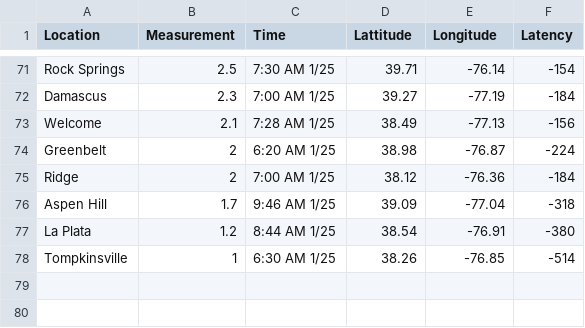
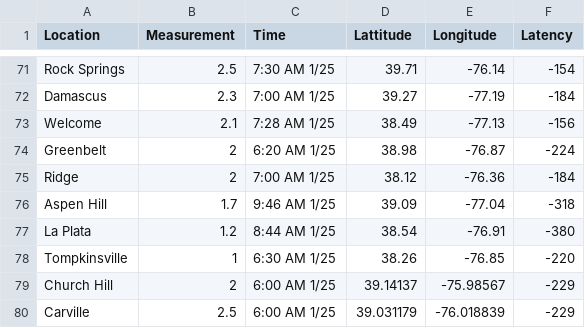
Before and after one commit to Baltimore-Sun/snow-totals, a CSV file: mapdata.csv, drawn as a sheet; only a part is shown, gaps mark what is left out.

Commit message:
Update mapdata.csv

```diff
--- a/mapdata.csv
+++ b/mapdata.csv
@@ -77,2 +77,4 @@ Aspen Hill,1.7,9:46 AM 1/25,39.09,-77.04,-318
 La Plata,1.2,8:44 AM 1/25,38.54,-76.91,-380
-Tompkinsville,1,6:30 AM 1/25,38.26,-76.85,-514
+Tompkinsville,1,6:30 AM 1/25,38.26,-76.85,-220
+Church Hill,2,6:00 AM 1/25,39.14137,-75.98567,-229
+Carville,2.5,6:00 AM 1/25,39.031179,-76.018839,-229
```
